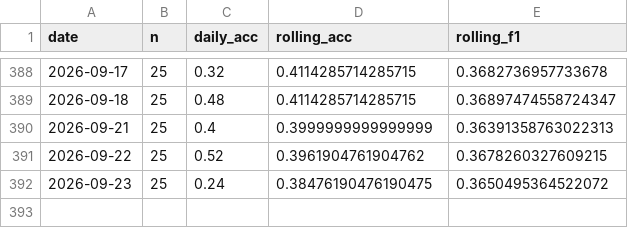
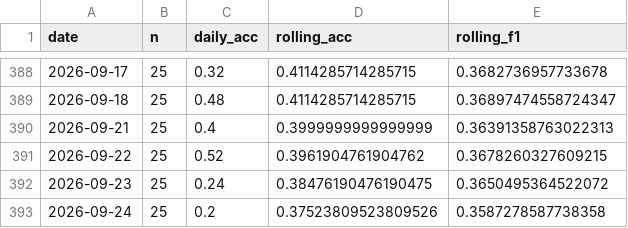
Before and after one commit to keshav-42/ML-ops-Stock-Prediction, a CSV file: data/monitoring/closed_loop.csv, drawn as a sheet; only a part is shown, gaps mark what is left out.

```diff
--- a/data/monitoring/closed_loop.csv
+++ b/data/monitoring/closed_loop.csv
@@ -392 +392,2 @@ date,n,daily_acc,rolling_acc,rolling_f1
 2026-09-23,25,0.24,0.38476190476190475,0.3650495364522072
+2026-09-24,25,0.2,0.37523809523809526,0.3587278587738358
```
Also changed, not shown: 29 other files.
